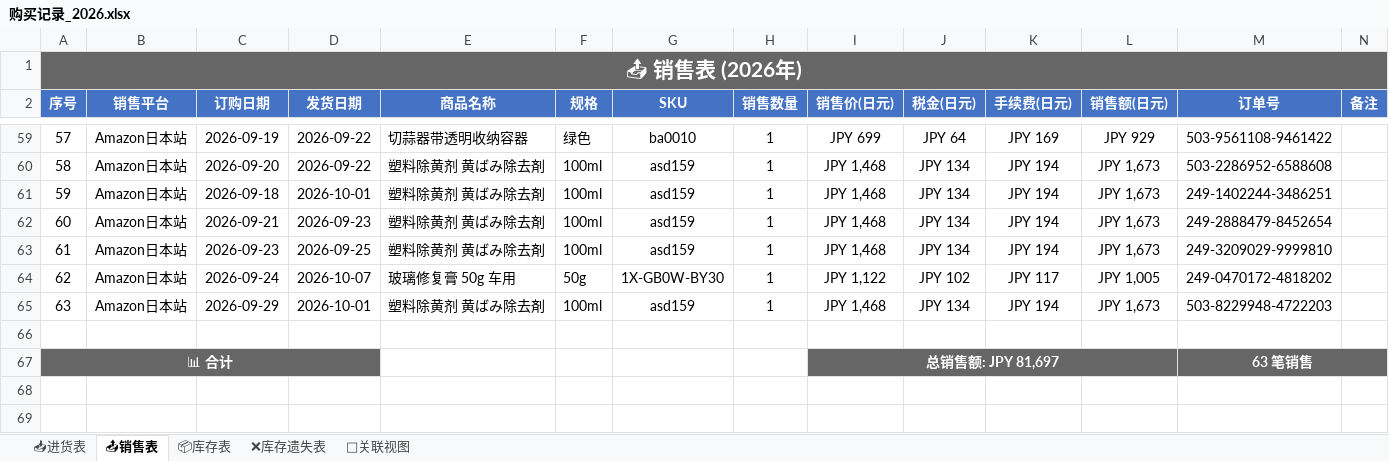
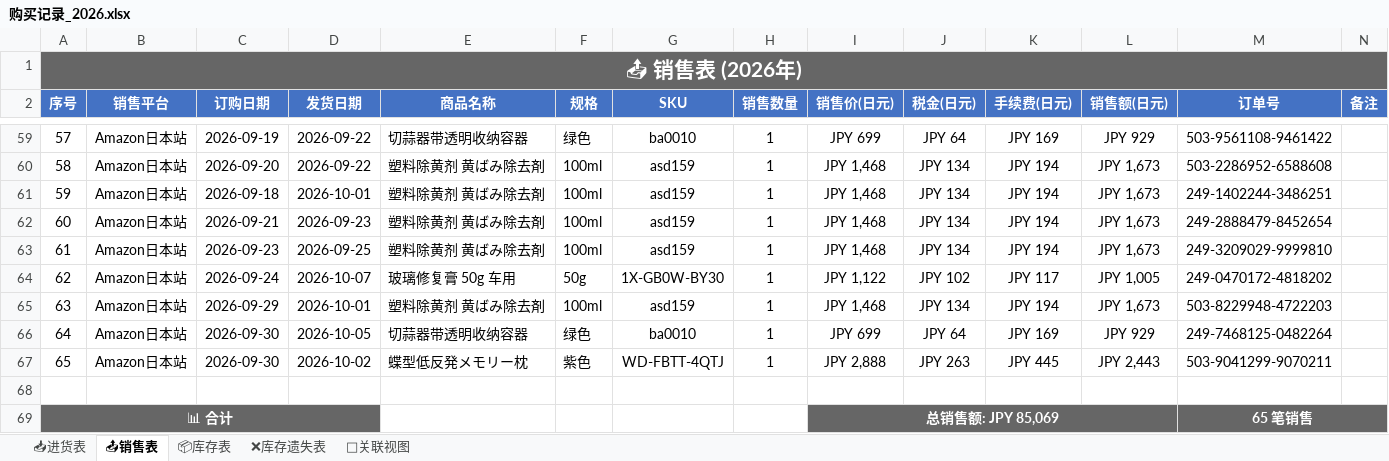
Before and after one commit to xiaoba1/amazon_record, an Excel workbook: 购买记录/归档表格/购买记录_2026.xlsx, sheet 📤销售表, drawn as a sheet; only a part is shown, gaps mark what is left out; values as stored, in another font and other column widths than the file's, no borders; addresses are those after the commit; the diff names each change by its address in the sheet, - before the commit and + after, or states it on an @@ line.

```diff
--- a/购买记录/归档表格/购买记录_2026.xlsx (sheet 📤销售表)
+++ b/购买记录/归档表格/购买记录_2026.xlsx (sheet 📤销售表)
+row 66: 64 | Amazon日本站 | 2026-09-30 | 2026-10-05 | 切蒜器带透明收纳容器 | 绿色 | ba0010 | 1 | JPY 699 | JPY 64 | JPY 169 | JPY 929 | 249-7468125-0482264
+row 67: 65 | Amazon日本站 | 2026-09-30 | 2026-10-02 | 蝶型低反発メモリー枕 | 紫色 | WD-FBTT-4QTJ | 1 | JPY 2,888 | JPY 263 | JPY 445 | JPY 2,443 | 503-9041299-9070211
-I69 (销售价(日元)): 总销售额: JPY 81,697
+I69 (销售价(日元)): 总销售额: JPY 85,069
-M69 (订单号): 63 笔销售
+M69 (订单号): 65 笔销售
```
Also changed, not shown: sheet 🔗关联视图, sheet 📦库存表, 1 other file.
